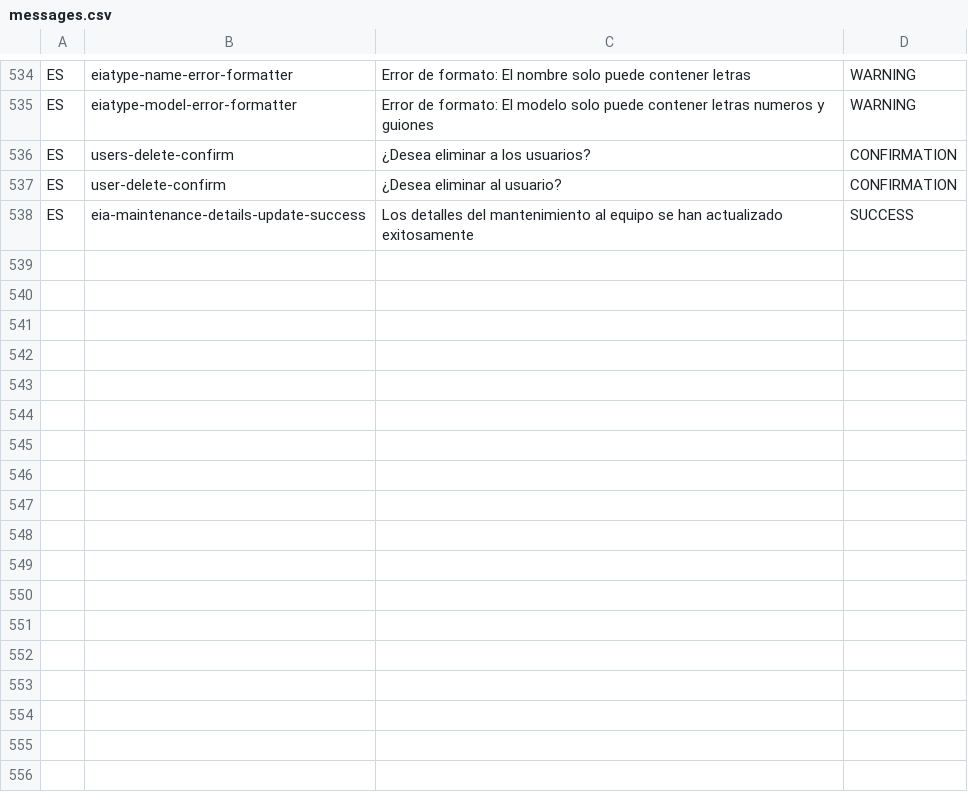
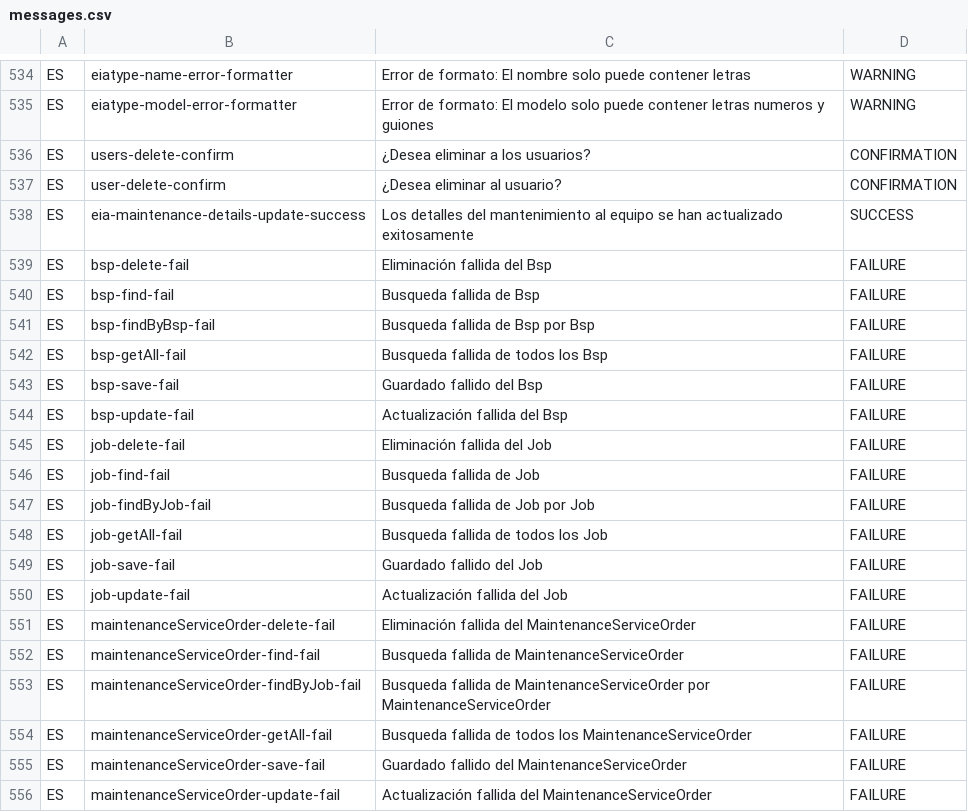
Before and after one commit to idbcgroup/GMH, a CSV file: ejb/src/main/resources/messages.csv, drawn as a sheet; only a part is shown, gaps mark what is left out.

```diff
--- a/ejb/src/main/resources/messages.csv
+++ b/ejb/src/main/resources/messages.csv
@@ -538 +538,19 @@ ES,user-delete-confirm,¿Desea eliminar al usuario?,CONFIRMATION
 ES,eia-maintenance-details-update-success,Los detalles del mantenimiento al equipo se han actualizado exitosamente,SUCCESS
+ES,bsp-delete-fail,Eliminación fallida del Bsp,FAILURE
+ES,bsp-find-fail,Busqueda fallida de Bsp,FAILURE
+ES,bsp-findByBsp-fail,Busqueda fallida de Bsp por Bsp,FAILURE
+ES,bsp-getAll-fail,Busqueda fallida de todos los Bsp,FAILURE
+ES,bsp-save-fail,Guardado fallido del Bsp,FAILURE
+ES,bsp-update-fail,Actualización fallida del Bsp,FAILURE
+ES,job-delete-fail,Eliminación fallida del Job,FAILURE
+ES,job-find-fail,Busqueda fallida de Job,FAILURE
+ES,job-findByJob-fail,Busqueda fallida de Job por Job,FAILURE
+ES,job-getAll-fail,Busqueda fallida de todos los Job,FAILURE
+ES,job-save-fail,Guardado fallido del Job,FAILURE
+ES,job-update-fail,Actualización fallida del Job,FAILURE
+ES,maintenanceServiceOrder-delete-fail,Eliminación fallida del MaintenanceServiceOrder,FAILURE
+ES,maintenanceServiceOrder-find-fail,Busqueda fallida de MaintenanceServiceOrder,FAILURE
+ES,maintenanceServiceOrder-findByJob-fail,Busqueda fallida de MaintenanceServiceOrder por MaintenanceServiceOrder,FAILURE
+ES,maintenanceServiceOrder-getAll-fail,Busqueda fallida de todos los MaintenanceServiceOrder,FAILURE
+ES,maintenanceServiceOrder-save-fail,Guardado fallido del MaintenanceServiceOrder,FAILURE
+ES,maintenanceServiceOrder-update-fail,Actualización fallida del MaintenanceServiceOrder,FAILURE
```
Also changed, not shown: 15 other files.
